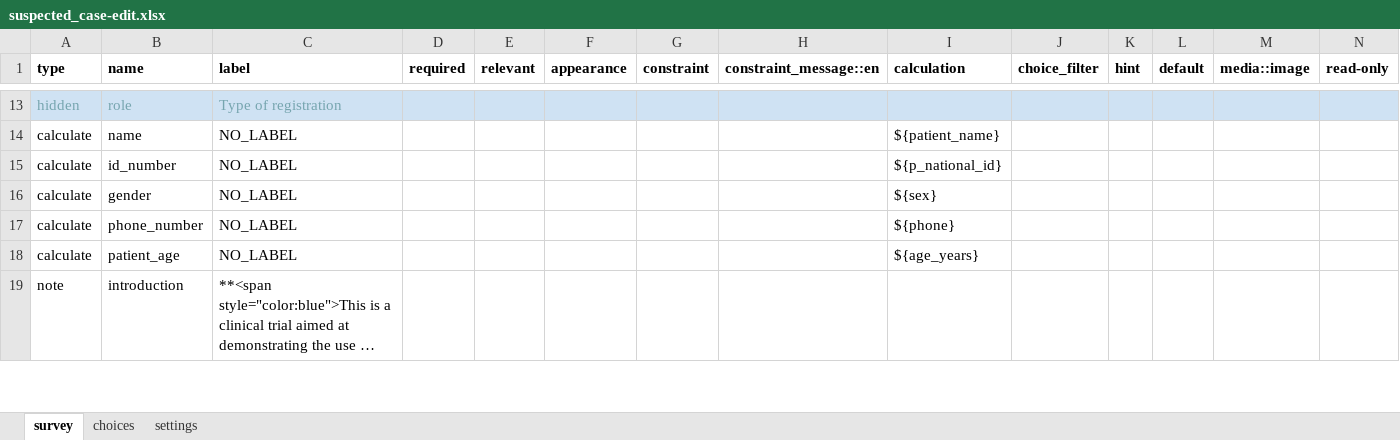
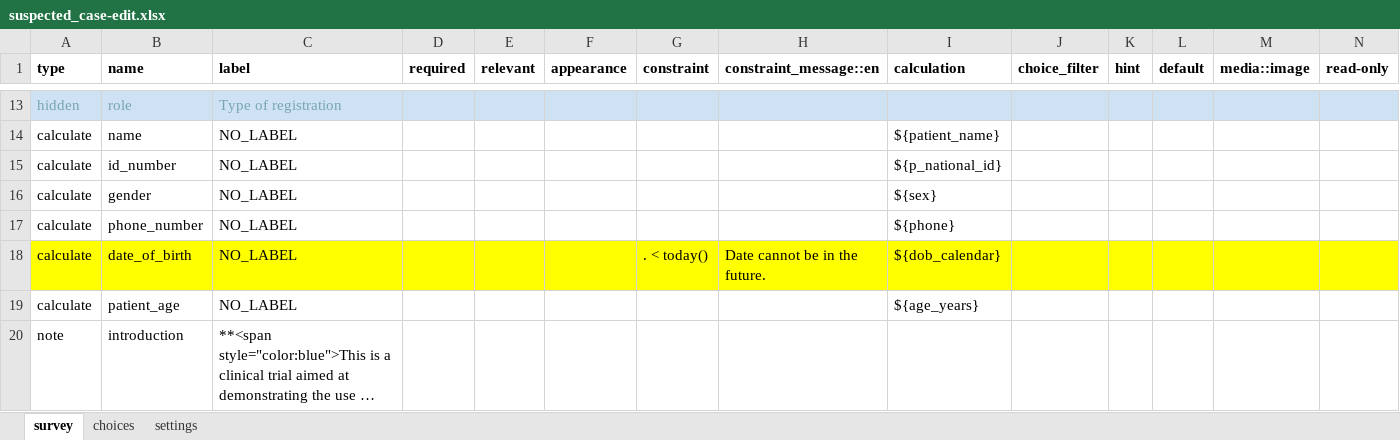
Before and after one commit to oyierp/Bodaboda_Test, an Excel workbook: config-boda-moh-ke-master/forms/contact/suspected_case-edit.xlsx, sheet survey, drawn as a sheet; only a part is shown, gaps mark what is left out; long unchanged cells end in …; values as stored, in another font and other column widths than the file's, no borders; conditional formats not drawn; the diff covers the shown part only; the diff names each change by its address in the sheet, - before the commit and + after, or states it on an @@ line.

```diff
--- a/config-boda-moh-ke-master/forms/contact/suspected_case-edit.xlsx (sheet survey)
+++ b/config-boda-moh-ke-master/forms/contact/suspected_case-edit.xlsx (sheet survey)
+row 18: calculate | date_of_birth | NO_LABEL |  |  |  | . < today() | Date cannot be in the future. | ${dob_calendar}
```
Also changed, not shown: 2 added rows, 16 edited cells and cell formats elsewhere in this sheet, sheet settings, config-boda-moh-ke-master/forms/contact/suspected_case-create.xlsx.
